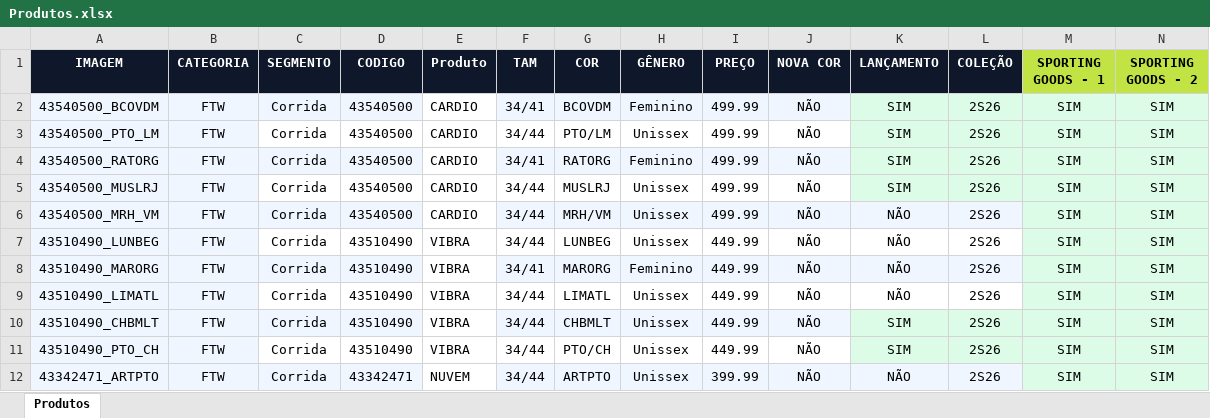
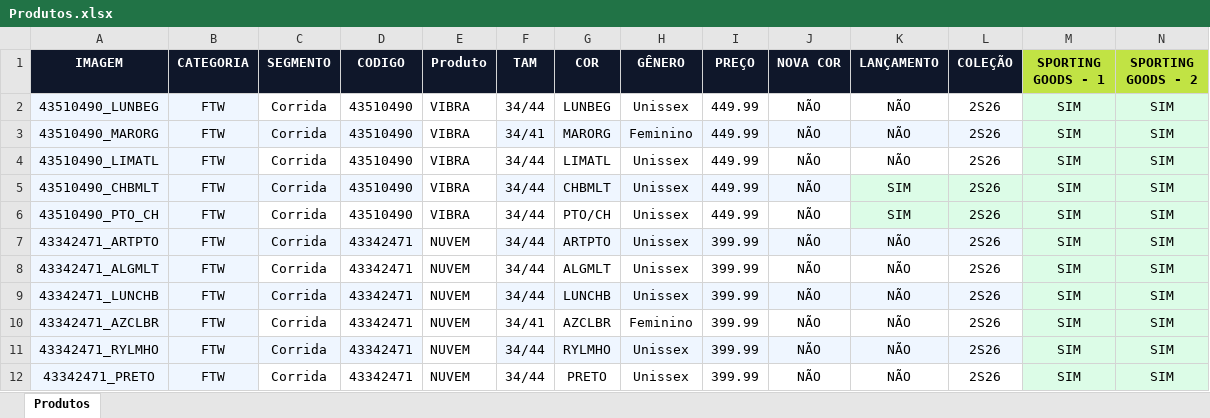
Before and after one commit to cms-representacoes/apps-oly-v2, an Excel workbook: Produtos.xlsx, sheet Produtos, drawn as a sheet; only a part is shown; the shorter side is filled out with more unchanged rows; values as stored, in another font and other column widths than the file's, no borders; rows hold the shown columns only; the diff names each change by its address in the sheet, - before the commit and + after, or states it on an @@ line.

Commit message:
Add files via upload

```diff
--- a/Produtos.xlsx (sheet Produtos)
+++ b/Produtos.xlsx (sheet Produtos)
-row 2: 43540500_BCOVDM | FTW | Corrida | 43540500 | CARDIO | 34/41 | BCOVDM | Feminino | 499.99 | NÃO | SIM | 2S26 | SIM | SIM
-row 3: 43540500_PTO_LM | FTW | Corrida | 43540500 | CARDIO | 34/44 | PTO/LM | Unissex | 499.99 | NÃO | SIM | 2S26 | SIM | SIM
-row 4: 43540500_RATORG | FTW | Corrida | 43540500 | CARDIO | 34/41 | RATORG | Feminino | 499.99 | NÃO | SIM | 2S26 | SIM | SIM
-row 5: 43540500_MUSLRJ | FTW | Corrida | 43540500 | CARDIO | 34/44 | MUSLRJ | Unissex | 499.99 | NÃO | SIM | 2S26 | SIM | SIM
-row 6: 43540500_MRH_VM | FTW | Corrida | 43540500 | CARDIO | 34/44 | MRH/VM | Unissex | 499.99 | NÃO | NÃO | 2S26 | SIM | SIM
```
